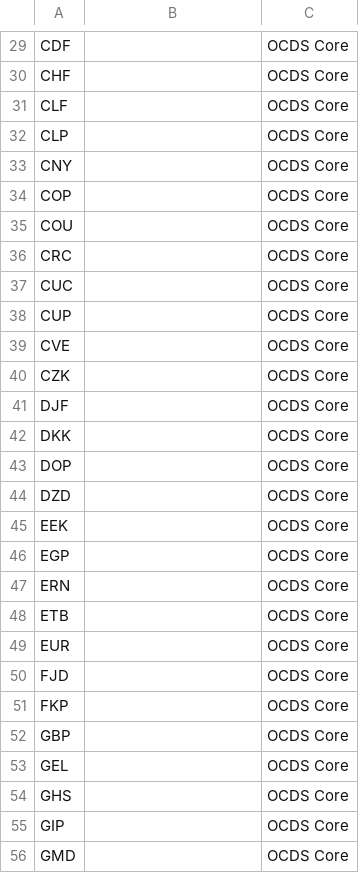
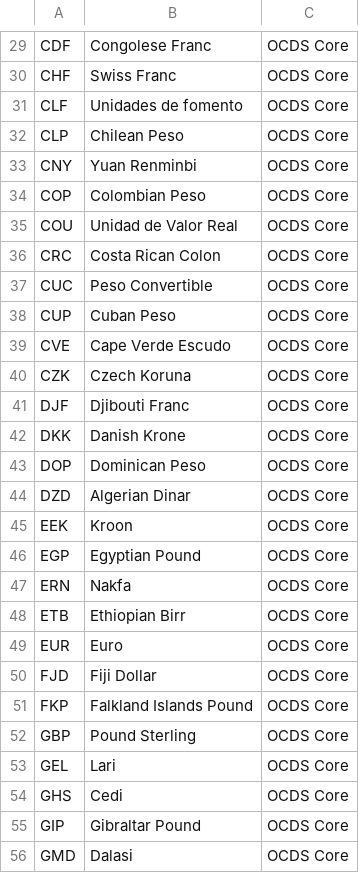
Before and after one commit to open-contracting-extensions/public-private-partnerships, a CSV file: compiledCodelists/currency.csv, drawn as a sheet; only a part is shown, gaps mark what is left out; the diff covers the shown part only; the diff names each change by its address in the sheet, - before the commit and + after, or states it on an @@ line.

```diff
--- a/compiledCodelists/currency.csv
+++ b/compiledCodelists/currency.csv
-B29: (empty)
+B29: Congolese Franc
-B30: (empty)
+B30: Swiss Franc
-B31: (empty)
+B31: Unidades de fomento
-B32: (empty)
+B32: Chilean Peso
-B33: (empty)
+B33: Yuan Renminbi
-B34: (empty)
+B34: Colombian Peso
-B35: (empty)
+B35: Unidad de Valor Real
-B36: (empty)
+B36: Costa Rican Colon
-B37: (empty)
+B37: Peso Convertible
-B38: (empty)
+B38: Cuban Peso
-B39: (empty)
+B39: Cape Verde Escudo
-B40: (empty)
+B40: Czech Koruna
-B41: (empty)
+B41: Djibouti Franc
-B42: (empty)
+B42: Danish Krone
-B43: (empty)
+B43: Dominican Peso
-B44: (empty)
+B44: Algerian Dinar
-B45: (empty)
+B45: Kroon
-B46: (empty)
+B46: Egyptian Pound
-B47: (empty)
+B47: Nakfa
-B48: (empty)
+B48: Ethiopian Birr
-B49: (empty)
+B49: Euro
-B50: (empty)
+B50: Fiji Dollar
-B51: (empty)
+B51: Falkland Islands Pound
-B52: (empty)
+B52: Pound Sterling
-B53: (empty)
+B53: Lari
-B54: (empty)
+B54: Cedi
-B55: (empty)
+B55: Gibraltar Pound
-B56: (empty)
+B56: Dalasi
```
Also changed, not shown: 142 edited cells elsewhere in this file, 1 other file.
